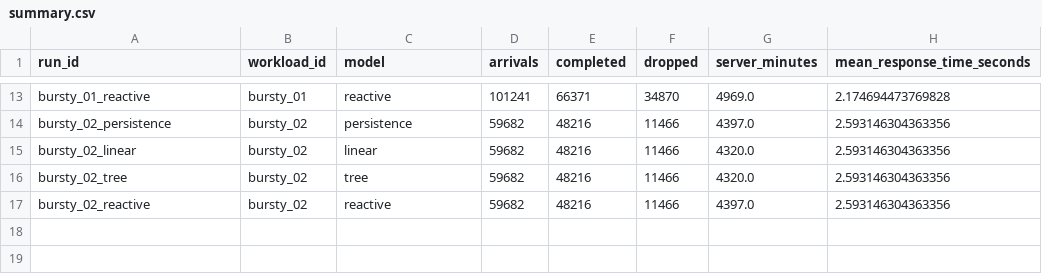
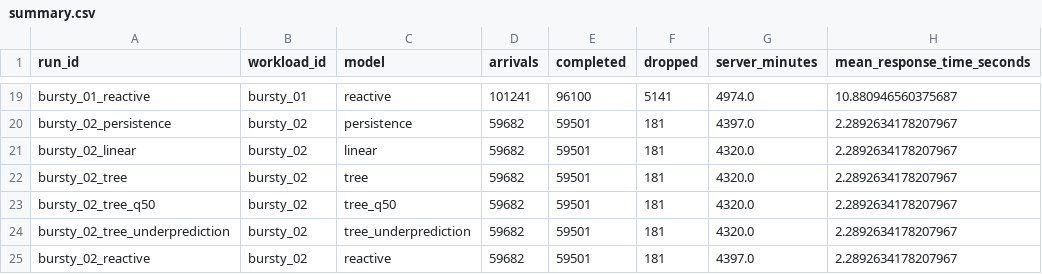
Before and after one commit to xiaoqilee/traffic-prediction-autoscaling, a CSV file: part3/outputs/validation/summary.csv, drawn as a sheet; only a part is shown, gaps mark what is left out; addresses are those after the commit; the diff covers the shown part only; the diff names each change by its address in the sheet, - before the commit and + after, or states it on an @@ line.

```diff
--- a/part3/outputs/validation/summary.csv
+++ b/part3/outputs/validation/summary.csv
-E19 (completed): 66371
+E19 (completed): 96100
-F19 (dropped): 34870
+F19 (dropped): 5141
-G19 (server_minutes): 4969.0
+G19 (server_minutes): 4974.0
-H19 (mean_response_time_seconds): 2.174694473769828
+H19 (mean_response_time_seconds): 10.880946560375687
-E20:E22 (completed): 48216
+E20:E22 (completed): 59501
-F20:F22 (dropped): 11466
+F20:F22 (dropped): 181
-H20:H22 (mean_response_time_seconds): 2.593146304363356
+H20:H22 (mean_response_time_seconds): 2.2892634178207967
+row 23: bursty_02_tree_q50 | bursty_02 | tree_q50 | 59682 | 59501 | 181 | 4320.0 | 2.2892634178207967
+row 24: bursty_02_tree_underprediction | bursty_02 | tree_underprediction | 59682 | 59501 | 181 | 4320.0 | 2.2892634178207967
-E25 (completed): 48216
+E25 (completed): 59501
-F25 (dropped): 11466
+F25 (dropped): 181
-H25 (mean_response_time_seconds): 2.593146304363356
+H25 (mean_response_time_seconds): 2.2892634178207967
```
Also changed, not shown: 6 added rows and 36 edited cells elsewhere in this file, part3/outputs/metrics/comparison_table.csv, part3/outputs/metrics/controlled_experiment.csv, 19 other files.
